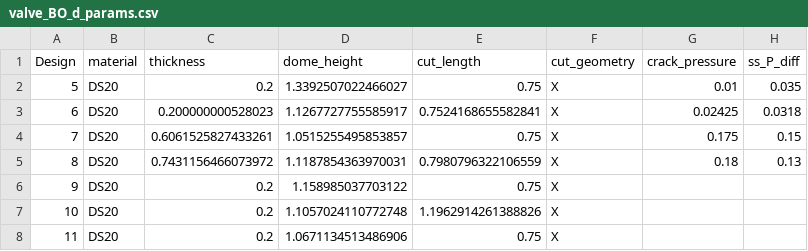
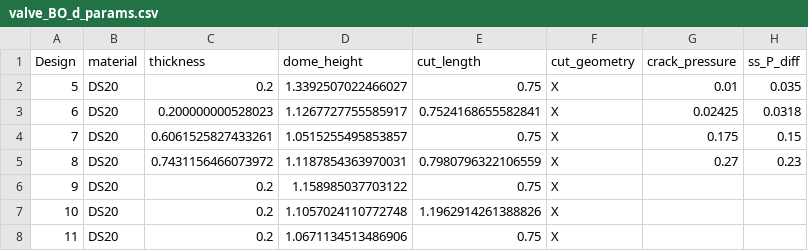
Before and after one commit to c-y-i/Mod_DOE, a CSV file: valve_BO_d_params.csv, drawn as a sheet.

Commit message:
Updated BO8

```diff
--- a/valve_BO_d_params.csv
+++ b/valve_BO_d_params.csv
@@ -4,3 +4,3 @@ Design,material,thickness,dome_height,cut_length,cut_geometry,crack_pressure,ss_
 7,DS20,0.6061525827433261,1.0515255495853857,0.75,X,0.175,0.15
-8,DS20,0.7431156466073972,1.1187854363970031,0.7980796322106559,X,0.18,0.13
+8,DS20,0.7431156466073972,1.1187854363970031,0.7980796322106559,X,0.27,0.23
 9,DS20,0.2,1.158985037703122,0.75,X,,
```
